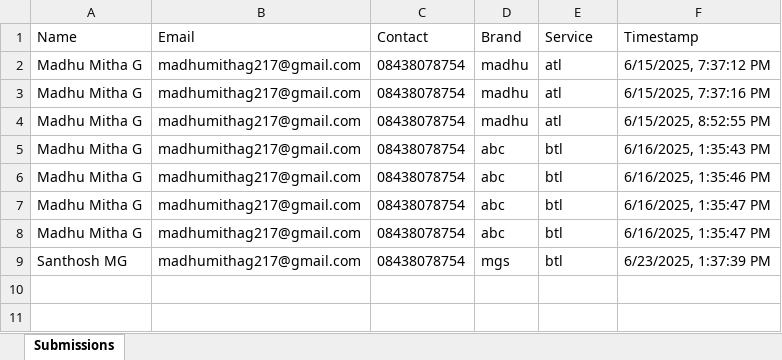
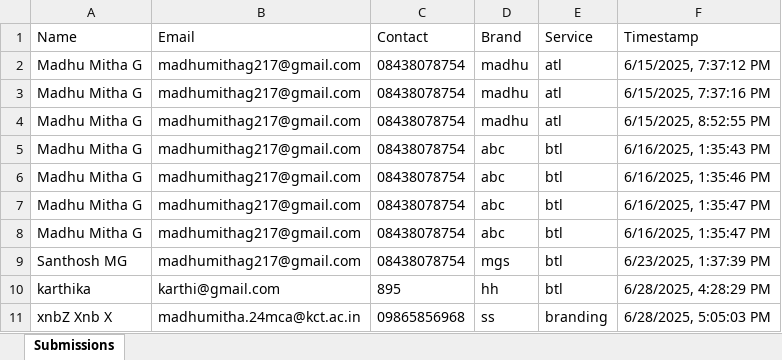
Before and after one commit to MadhuMitha17G/LINE_Agency, an Excel workbook: public/contact-backend/form-data.xlsx, sheet Submissions, drawn as a sheet; values as stored, in another font and other column widths than the file's, no borders; the diff names each change by its address in the sheet, - before the commit and + after, or states it on an @@ line.

Commit message:
Updated Contact Page, Home, and dependencies - improved design and functionality

```diff
--- a/public/contact-backend/form-data.xlsx (sheet Submissions)
+++ b/public/contact-backend/form-data.xlsx (sheet Submissions)
+row 10: karthika | karthi@gmail.com | 895 | hh | btl | 6/28/2025, 4:28:29 PM
+row 11: xnbZ Xnb X | madhumitha.24mca@kct.ac.in | 09865856968 | ss | branding | 6/28/2025, 5:05:03 PM
```
Also changed, not shown: 47 other files.
